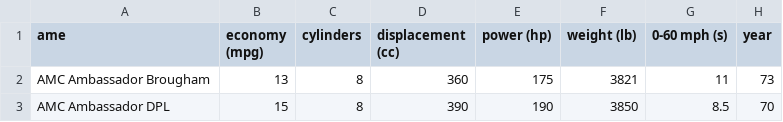
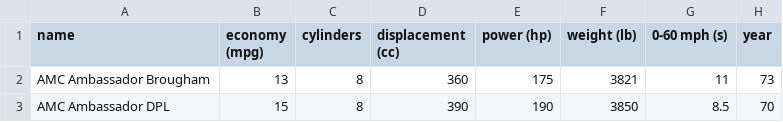
Before and after one commit to clashermes/Switch, a CSV file: SwitchDataText.csv, drawn as a sheet; only a part is shown.

Commit message:
Update SwitchDataText.csv

```diff
--- a/SwitchDataText.csv
+++ b/SwitchDataText.csv
@@ -1,2 +1,2 @@
-ame,economy (mpg),cylinders,displacement (cc),power (hp),weight (lb),0-60 mph (s),year
+name,economy (mpg),cylinders,displacement (cc),power (hp),weight (lb),0-60 mph (s),year
 AMC Ambassador Brougham,13,8,360,175,3821,11,73
```
